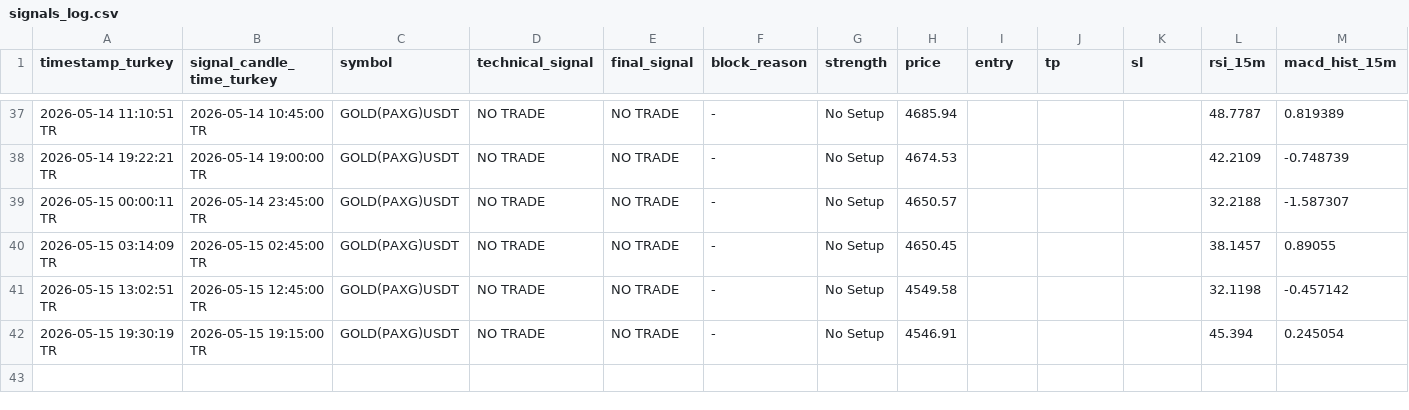
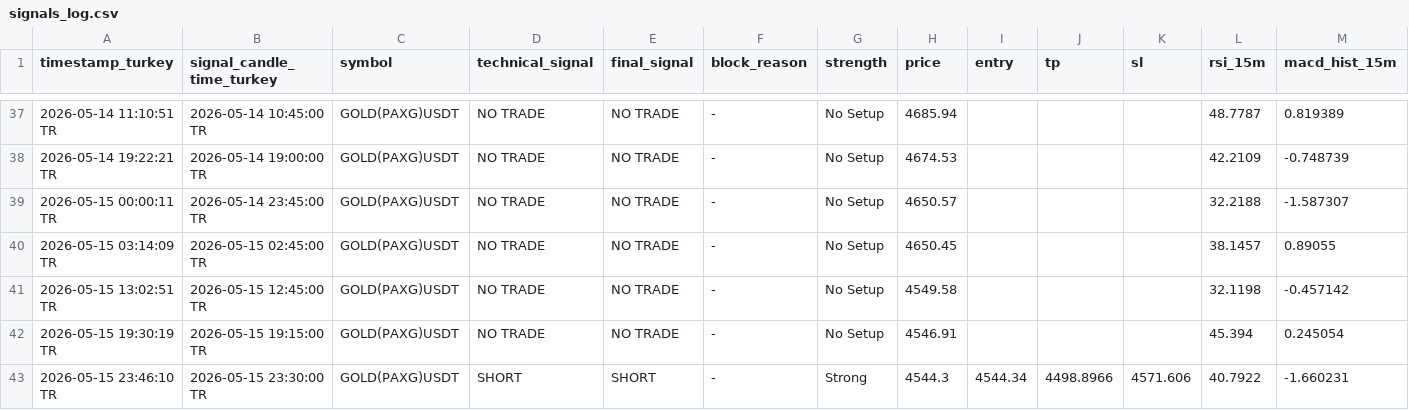
Before and after one commit to Gh2535/paxg-signal-bot, a CSV file: signals_log.csv, drawn as a sheet; only a part is shown, gaps mark what is left out; rows hold the shown columns only; the diff names each change by its address in the sheet, - before the commit and + after, or states it on an @@ line.

```diff
--- a/signals_log.csv
+++ b/signals_log.csv
+row 43: 2026-05-15 23:46:10 TR | 2026-05-15 23:30:00 TR | GOLD(PAXG)USDT | SHORT | SHORT | - | Strong | 4544.3 | 4544.34 | 4498.8966 | 4571.606 | 40.7922 | -1.660231
```
Also changed, not shown: btc_signals_log.csv, paper_trades.csv.
